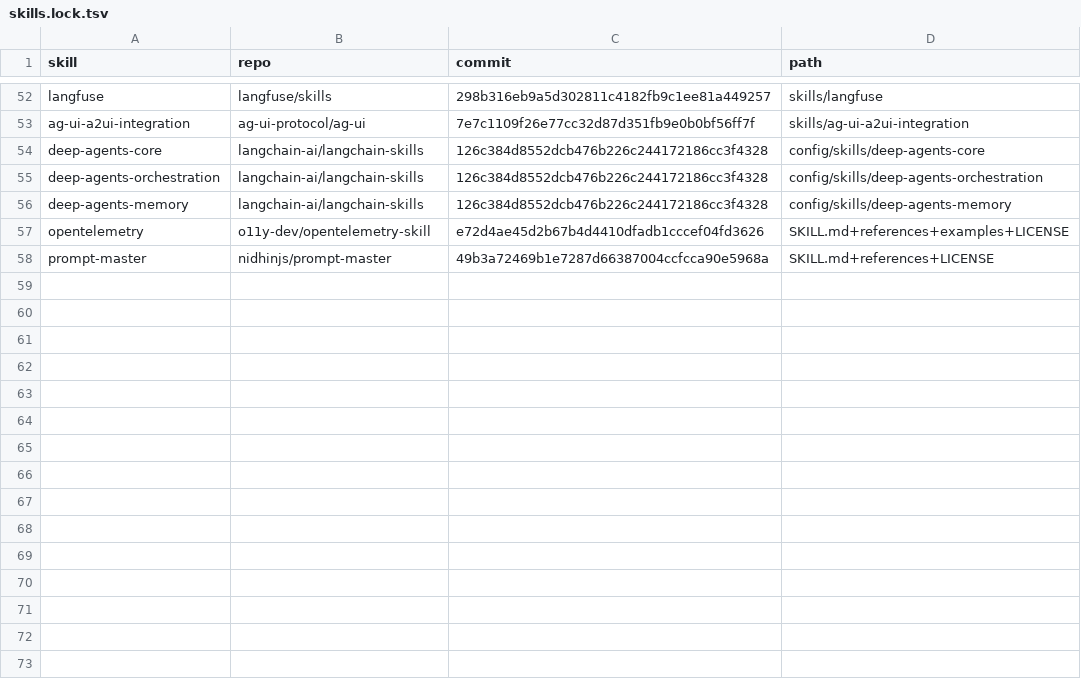
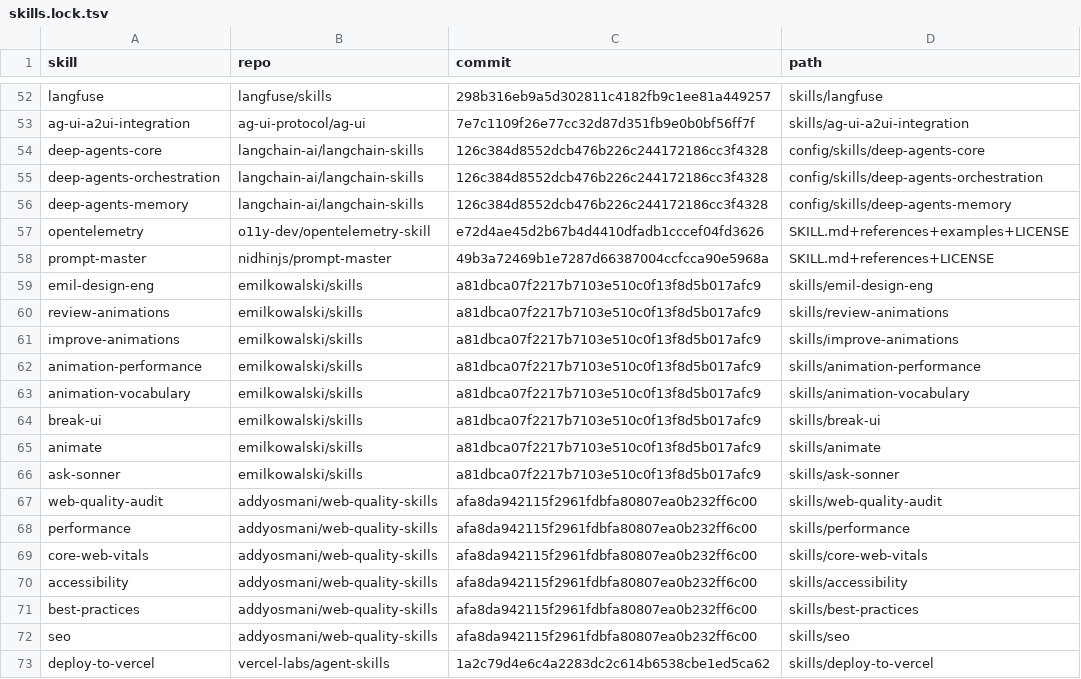
Before and after one commit to ManavParmar1609/ARIA, a TSV file: .claude/skills.lock.tsv, drawn as a sheet; only a part is shown, gaps mark what is left out.

```diff
--- a/.claude/skills.lock.tsv
+++ b/.claude/skills.lock.tsv
@@ -58 +58,16 @@ opentelemetry	o11y-dev/opentelemetry-skill	e72d4ae45d2b67b4d4410dfadb1cccef04fd3
 prompt-master	nidhinjs/prompt-master	49b3a72469b1e7287d66387004ccfcca90e5968a	SKILL.md+references+LICENSE
+emil-design-eng	emilkowalski/skills	a81dbca07f2217b7103e510c0f13f8d5b017afc9	skills/emil-design-eng
+review-animations	emilkowalski/skills	a81dbca07f2217b7103e510c0f13f8d5b017afc9	skills/review-animations
+improve-animations	emilkowalski/skills	a81dbca07f2217b7103e510c0f13f8d5b017afc9	skills/improve-animations
+animation-performance	emilkowalski/skills	a81dbca07f2217b7103e510c0f13f8d5b017afc9	skills/animation-performance
+animation-vocabulary	emilkowalski/skills	a81dbca07f2217b7103e510c0f13f8d5b017afc9	skills/animation-vocabulary
+break-ui	emilkowalski/skills	a81dbca07f2217b7103e510c0f13f8d5b017afc9	skills/break-ui
+animate	emilkowalski/skills	a81dbca07f2217b7103e510c0f13f8d5b017afc9	skills/animate
+ask-sonner	emilkowalski/skills	a81dbca07f2217b7103e510c0f13f8d5b017afc9	skills/ask-sonner
+web-quality-audit	addyosmani/web-quality-skills	afa8da942115f2961fdbfa80807ea0b232ff6c00	skills/web-quality-audit
+performance	addyosmani/web-quality-skills	afa8da942115f2961fdbfa80807ea0b232ff6c00	skills/performance
+core-web-vitals	addyosmani/web-quality-skills	afa8da942115f2961fdbfa80807ea0b232ff6c00	skills/core-web-vitals
+accessibility	addyosmani/web-quality-skills	afa8da942115f2961fdbfa80807ea0b232ff6c00	skills/accessibility
+best-practices	addyosmani/web-quality-skills	afa8da942115f2961fdbfa80807ea0b232ff6c00	skills/best-practices
+seo	addyosmani/web-quality-skills	afa8da942115f2961fdbfa80807ea0b232ff6c00	skills/seo
+deploy-to-vercel	vercel-labs/agent-skills	1a2c79d4e6c4a2283dc2c614b6538cbe1ed5ca62	skills/deploy-to-vercel
```
